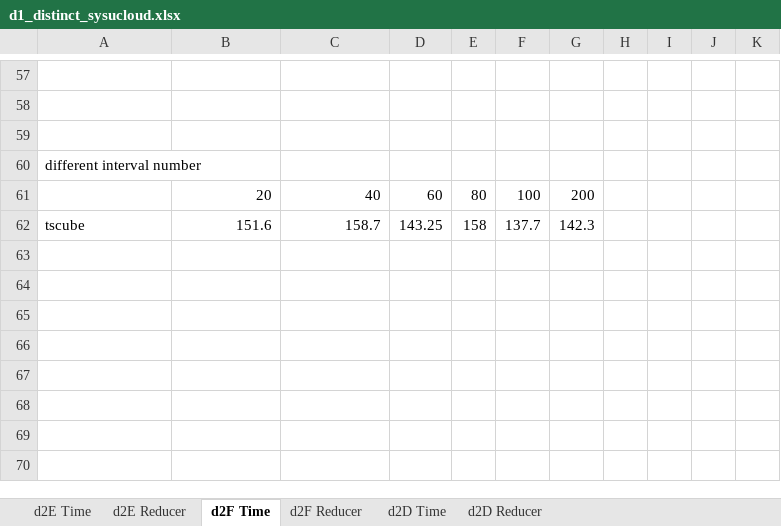
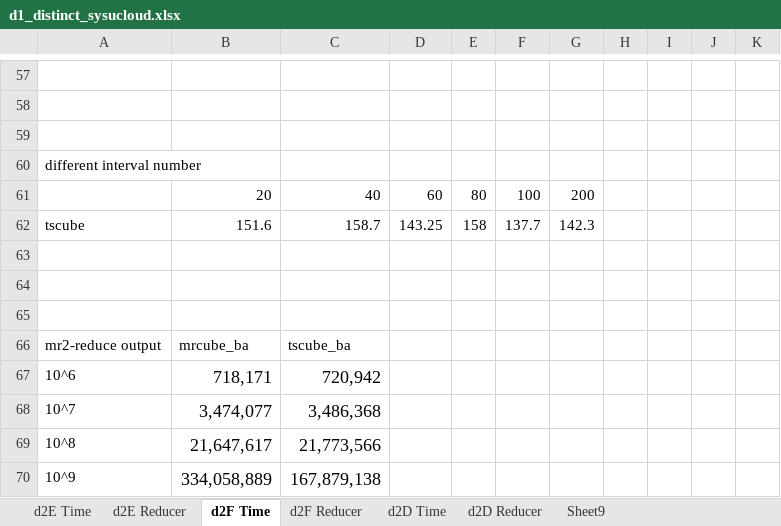
Before and after one commit to abcdmyz/MT, an Excel workbook: exp_result/d1_distinct_sysucloud.xlsx, sheet d2F Time, drawn as a sheet; only a part is shown, gaps mark what is left out; values as stored, in another font and other column widths than the file's, no borders; the diff names each change by its address in the sheet, - before the commit and + after, or states it on an @@ line.

```diff
--- a/exp_result/d1_distinct_sysucloud.xlsx (sheet d2F Time)
+++ b/exp_result/d1_distinct_sysucloud.xlsx (sheet d2F Time)
+sheet tab: Sheet9
+row 63: (empty)
+row 64: (empty)
+row 65: (empty)
+row 66: mr2-reduce output | mrcube_ba | tscube_ba
+row 67: 10^6 | 718,171 | 720,942
+row 68: 10^7 | 3,474,077 | 3,486,368
+row 69: 10^8 | 21,647,617 | 21,773,566
+row 70: 10^9 | 334,058,889 | 167,879,138
```
Also changed, not shown: sheet d2E Time, sheet d2D Time, exp_result/figure.xlsx, 4 other files.
